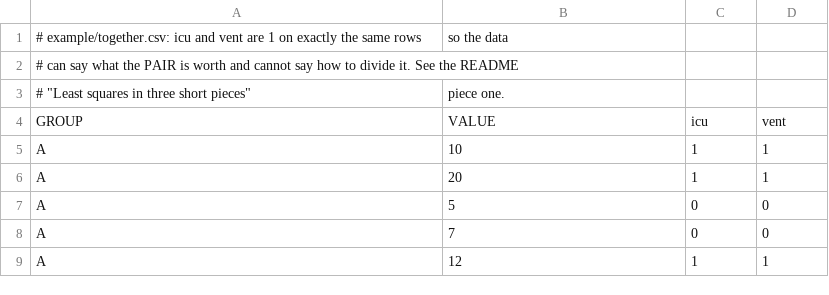
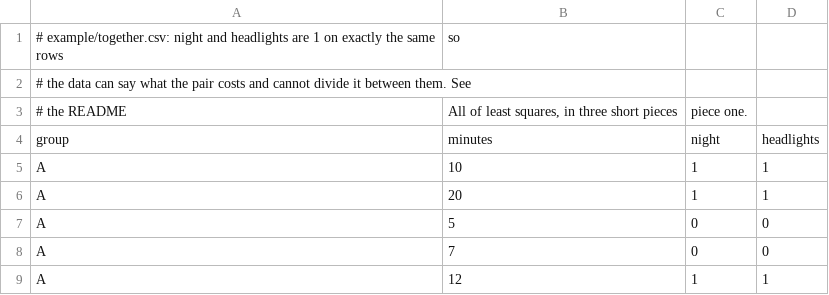
Before and after one commit to Anode1/linearr, a CSV file: example/together.csv, drawn as a sheet.

```diff
--- a/example/together.csv
+++ b/example/together.csv
@@ -1,5 +1,5 @@
-# example/together.csv: icu and vent are 1 on exactly the same rows, so the data
-# can say what the PAIR is worth and cannot say how to divide it. See the README,
-# "Least squares in three short pieces", piece one.
-GROUP,VALUE,icu,vent
+# example/together.csv: night and headlights are 1 on exactly the same rows, so
+# the data can say what the pair costs and cannot divide it between them. See
+# the README, "All of least squares, in three short pieces", piece one.
+group,minutes,night,headlights
 A,10,1,1
```
Also changed, not shown: conf/coefficients.csv, conf/trim_additions.csv, 19 other files.
